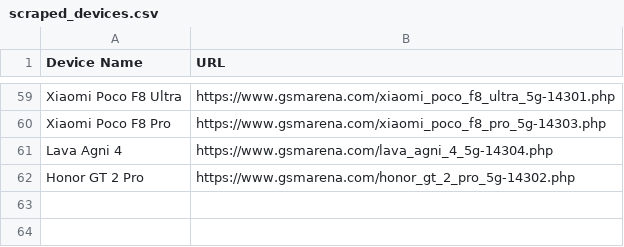
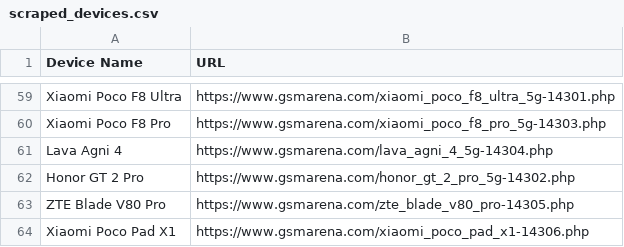
Before and after one commit to fahim12064/ZuZu_autbot, a CSV file: scraped_devices.csv, drawn as a sheet; only a part is shown, gaps mark what is left out.

```diff
--- a/scraped_devices.csv
+++ b/scraped_devices.csv
@@ -62 +62,3 @@ Lava Agni 4,https://www.gsmarena.com/lava_agni_4_5g-14304.php
 Honor GT 2 Pro,https://www.gsmarena.com/honor_gt_2_pro_5g-14302.php
+ZTE Blade V80 Pro,https://www.gsmarena.com/zte_blade_v80_pro-14305.php
+Xiaomi Poco Pad X1,https://www.gsmarena.com/xiaomi_poco_pad_x1-14306.php
```
Also changed, not shown: 6 other files.
